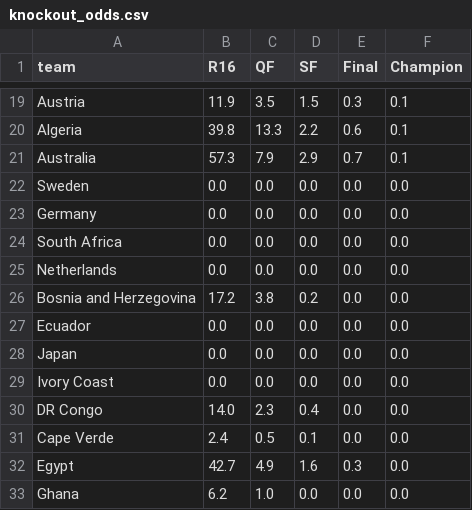
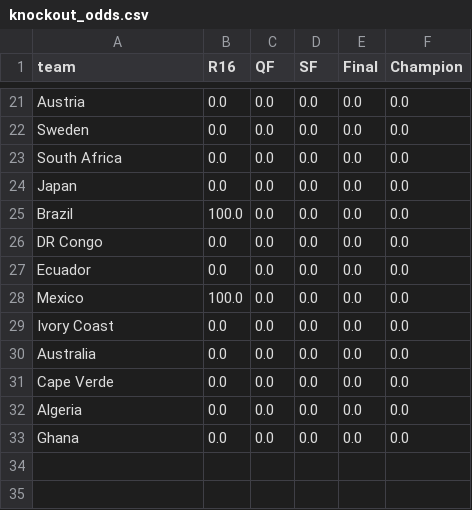
Before and after one commit to AdriBlanco0/worldcup2026-predictor, a CSV file: data/processed/knockout_odds.csv, drawn as a sheet; only a part is shown, gaps mark what is left out; removed rows and columns are numbered as before the commit, all else as after; the diff covers the shown part only; the diff names each change by its address in the sheet, - before the commit and + after, or states it on an @@ line.

```diff
--- a/data/processed/knockout_odds.csv
+++ b/data/processed/knockout_odds.csv
-B21 (R16): 11.9
+B21 (R16): 0.0
-C21 (QF): 3.5
+C21 (QF): 0.0
-D21 (SF): 1.5
+D21 (SF): 0.0
-E21 (Final): 0.3
+E21 (Final): 0.0
-F21 (Champion): 0.1
+F21 (Champion): 0.0
-row 20: Algeria | 39.8 | 13.3 | 2.2 | 0.6 | 0.1
-row 21: Australia | 57.3 | 7.9 | 2.9 | 0.7 | 0.1
@@ row 23 moved to row 17: Germany @@
+row 24: Japan | 0.0 | 0.0 | 0.0 | 0.0 | 0.0
+row 25: Brazil | 100.0 | 0.0 | 0.0 | 0.0 | 0.0
-A26 (team): Netherlands
+A26 (team): DR Congo
-row 26: Bosnia and Herzegovina | 17.2 | 3.8 | 0.2 | 0.0 | 0.0
-A28 (team): Japan
+A28 (team): Mexico
-B28 (R16): 0.0
+B28 (R16): 100.0
-row 30: DR Congo | 14.0 | 2.3 | 0.4 | 0.0 | 0.0
+row 30: Australia | 0.0 | 0.0 | 0.0 | 0.0 | 0.0
-B31 (R16): 2.4
+B31 (R16): 0.0
-C31 (QF): 0.5
+C31 (QF): 0.0
-D31 (SF): 0.1
+D31 (SF): 0.0
-row 32: Egypt | 42.7 | 4.9 | 1.6 | 0.3 | 0.0
+row 32: Algeria | 0.0 | 0.0 | 0.0 | 0.0 | 0.0
-B33 (R16): 6.2
+B33 (R16): 0.0
-C33 (QF): 1.0
+C33 (QF): 0.0
```
Also changed, not shown: 7 added rows, 6 removed rows and 48 edited cells elsewhere in this file, data/knockout_bracket.csv, data/processed/knockout_predictions.csv, 3 other files.
